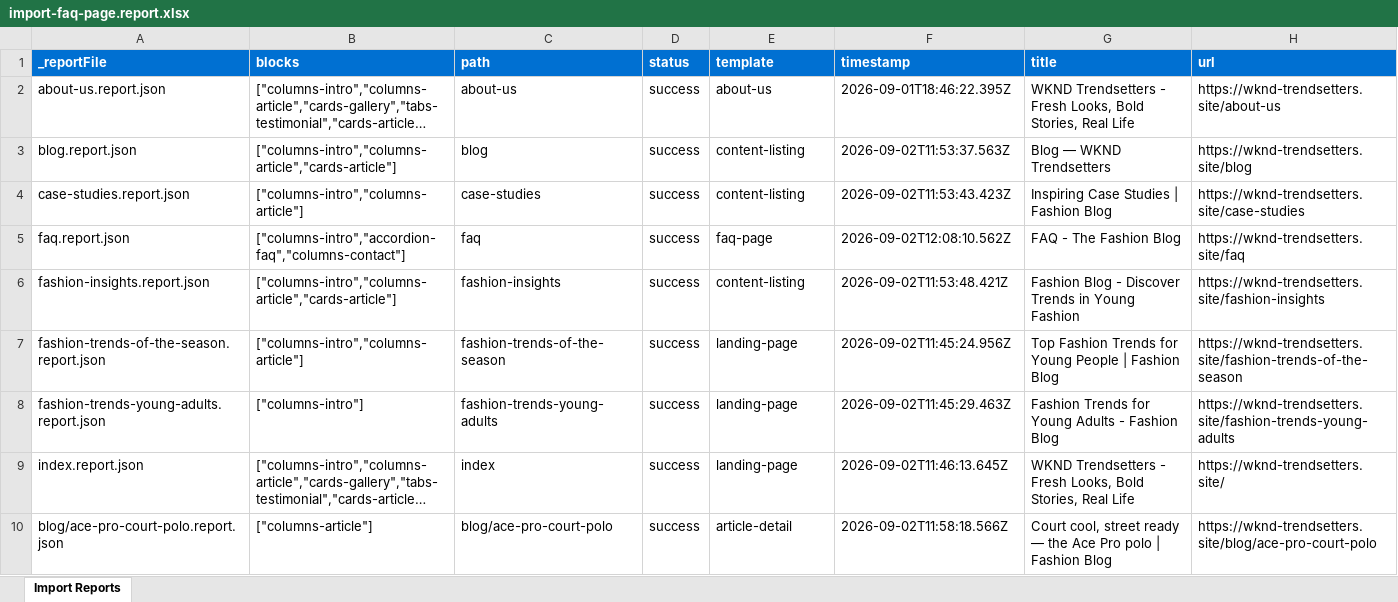
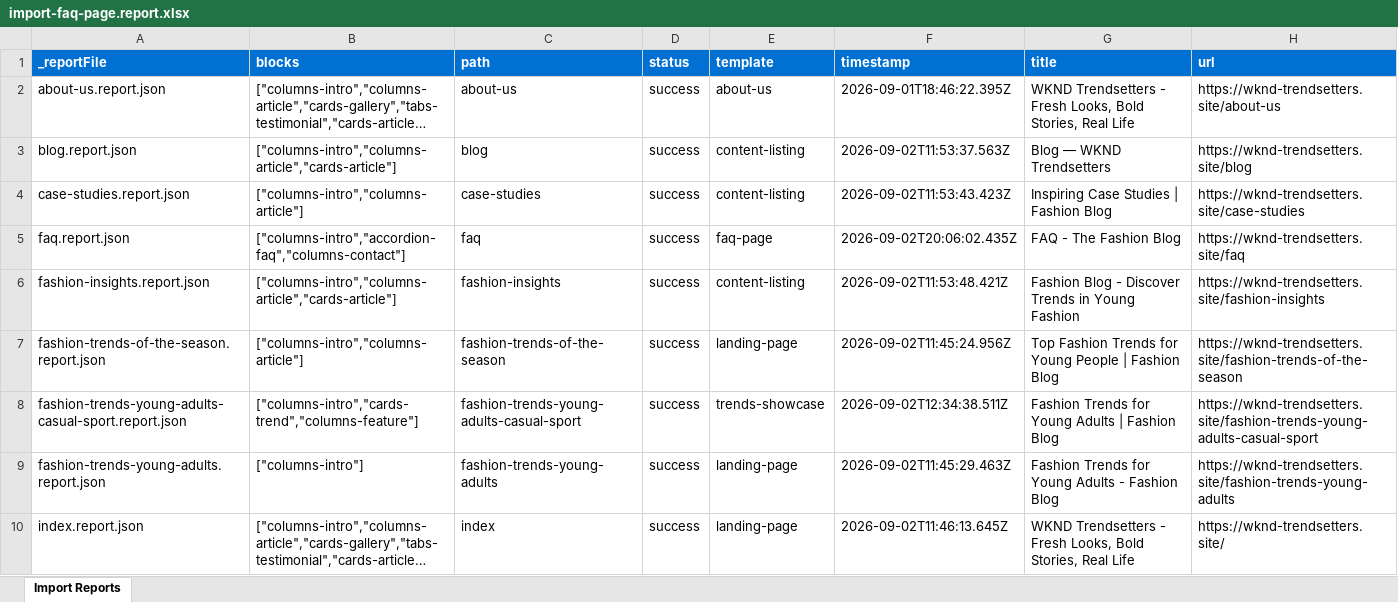
Before and after one commit to lokpadmabharatendu/eds-enablement, an Excel workbook: tools/importer/reports/import-faq-page.report.xlsx, sheet Import Reports, drawn as a sheet; only a part is shown; the shorter side is filled out with more unchanged rows; long unchanged cells end in …; values as stored, in another font and other column widths than the file's, no borders; the diff names each change by its address in the sheet, - before the commit and + after, or states it on an @@ line.

```diff
--- a/tools/importer/reports/import-faq-page.report.xlsx (sheet Import Reports)
+++ b/tools/importer/reports/import-faq-page.report.xlsx (sheet Import Reports)
-F5 (timestamp): 2026-09-02T12:08:10.562Z
+F5 (timestamp): 2026-09-02T20:06:02.435Z
+row 8: fashion-trends-young-adults-casual-sport.report.json | ["columns-intro","cards-trend","columns-feature"] | fashion-trends-young-adults-casual-sport | success | trends-showcase | 2026-09-02T12:34:38.511Z | Fashion Trends for Young Adults | Fashion Blog | https://wknd-trendsetters.site/fashion-trends-young-adults-casual-sport
```
Also changed, not shown: 17 other files.
